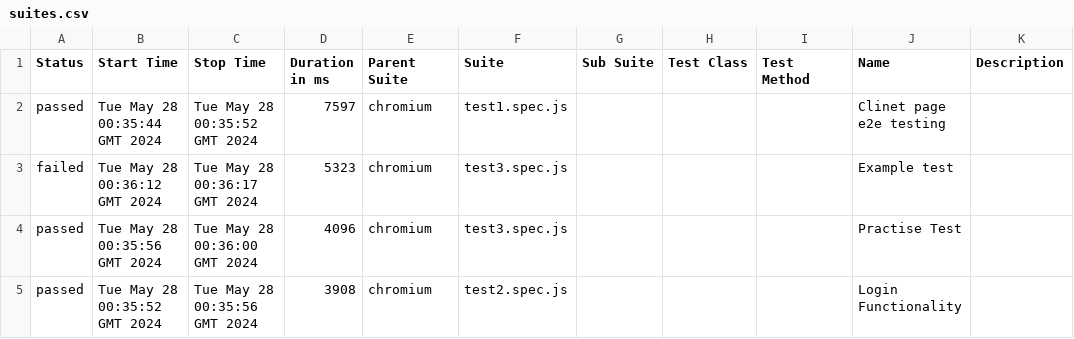
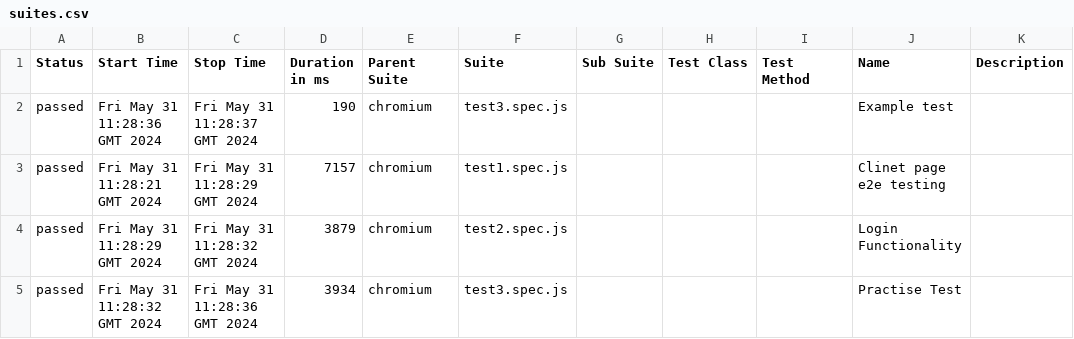
Before and after one commit to Sajayath/playwright-alluretest, a CSV file: data/suites.csv, drawn as a sheet.

```diff
--- a/data/suites.csv
+++ b/data/suites.csv
@@ -1,5 +1,5 @@
 "Status","Start Time","Stop Time","Duration in ms","Parent Suite","Suite","Sub Suite","Test Class","Test Method","Name","Description"
-"passed","Tue May 28 00:35:44 GMT 2024","Tue May 28 00:35:52 GMT 2024","7597","chromium","test1.spec.js","","","","Clinet page e2e testing",""
-"failed","Tue May 28 00:36:12 GMT 2024","Tue May 28 00:36:17 GMT 2024","5323","chromium","test3.spec.js","","","","Example test",""
-"passed","Tue May 28 00:35:56 GMT 2024","Tue May 28 00:36:00 GMT 2024","4096","chromium","test3.spec.js","","","","Practise Test",""
-"passed","Tue May 28 00:35:52 GMT 2024","Tue May 28 00:35:56 GMT 2024","3908","chromium","test2.spec.js","","","","Login Functionality",""
+"passed","Fri May 31 11:28:36 GMT 2024","Fri May 31 11:28:37 GMT 2024","190","chromium","test3.spec.js","","","","Example test",""
+"passed","Fri May 31 11:28:21 GMT 2024","Fri May 31 11:28:29 GMT 2024","7157","chromium","test1.spec.js","","","","Clinet page e2e testing",""
+"passed","Fri May 31 11:28:29 GMT 2024","Fri May 31 11:28:32 GMT 2024","3879","chromium","test2.spec.js","","","","Login Functionality",""
+"passed","Fri May 31 11:28:32 GMT 2024","Fri May 31 11:28:36 GMT 2024","3934","chromium","test3.spec.js","","","","Practise Test",""
```
Also changed, not shown: 57 other files.
